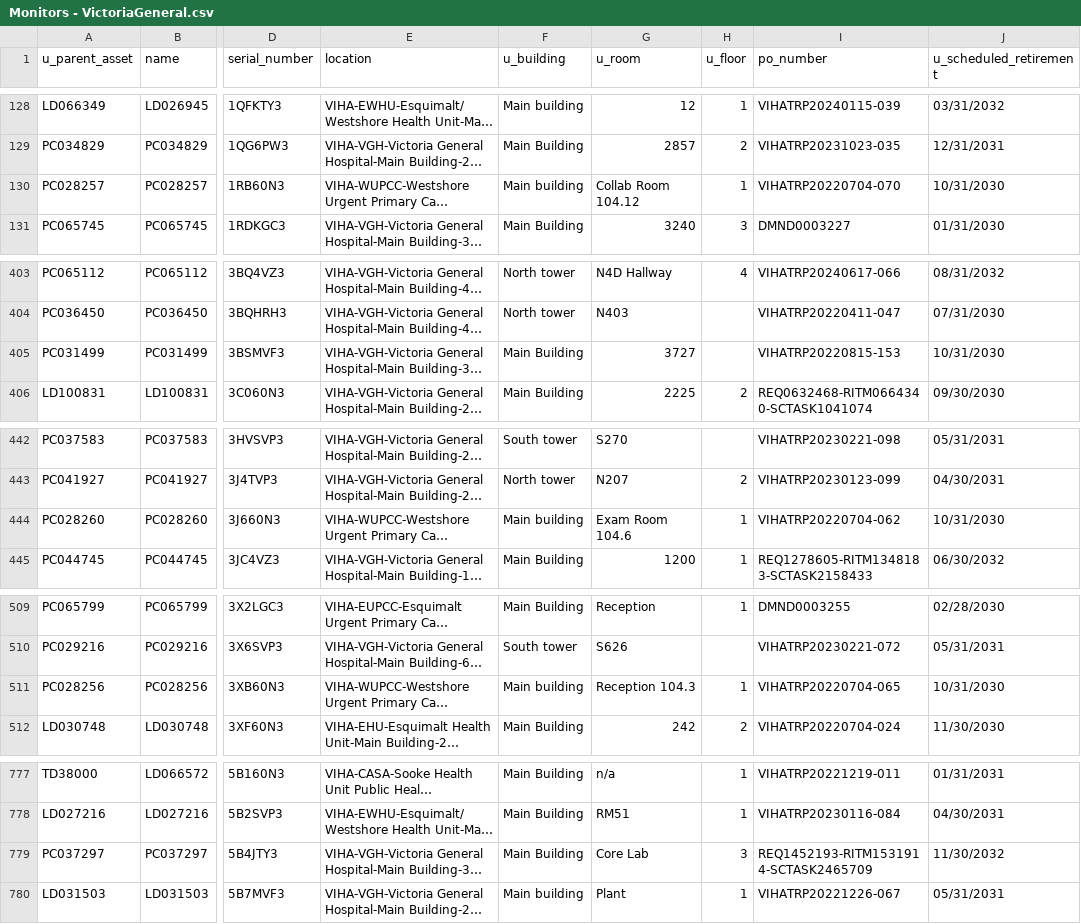
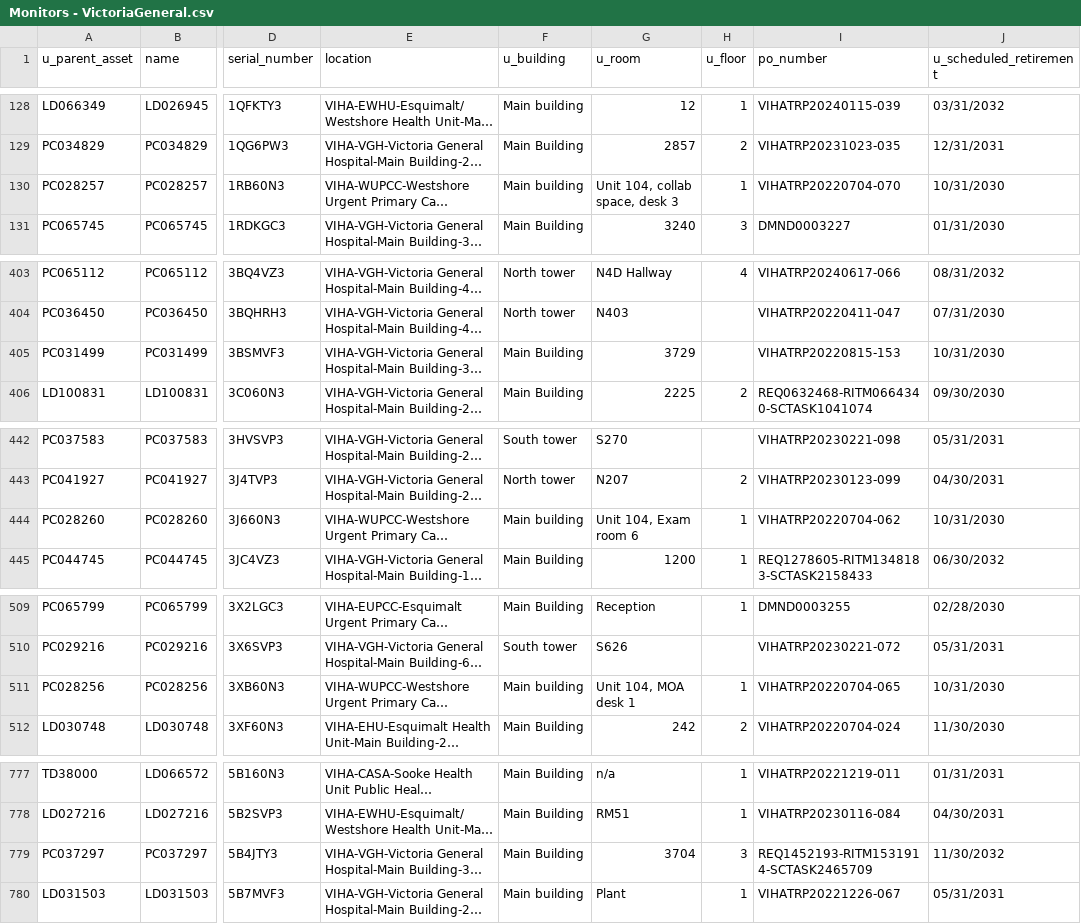
Before and after one commit to digbysa/New-Inventory-Tool-V2, a CSV file: Data/VictoriaGeneral/Monitors - VictoriaGeneral.csv, drawn as a sheet; only a part is shown, gaps mark what is left out; long unchanged cells end in …; the diff covers the shown part only; the diff names each change by its address in the sheet, - before the commit and + after, or states it on an @@ line.

```diff
--- a/Data/VictoriaGeneral/Monitors - VictoriaGeneral.csv
+++ b/Data/VictoriaGeneral/Monitors - VictoriaGeneral.csv
-G130 (u_room): Collab Room 104.12
+G130 (u_room): Unit 104, collab space, desk 3
-G405 (u_room): 3727
+G405 (u_room): 3729
-G444 (u_room): Exam Room 104.6
+G444 (u_room): Unit 104, Exam room 6
-G511 (u_room): Reception 104.3
+G511 (u_room): Unit 104, MOA desk 1
-G779 (u_room): Core Lab
+G779 (u_room): 3704
```
Also changed, not shown: 1 added row and 39 edited cells elsewhere in this file, Data/CampbellRiver/Monitors - CampbellRiver.csv, Data/Carts.csv, 14 other files.
